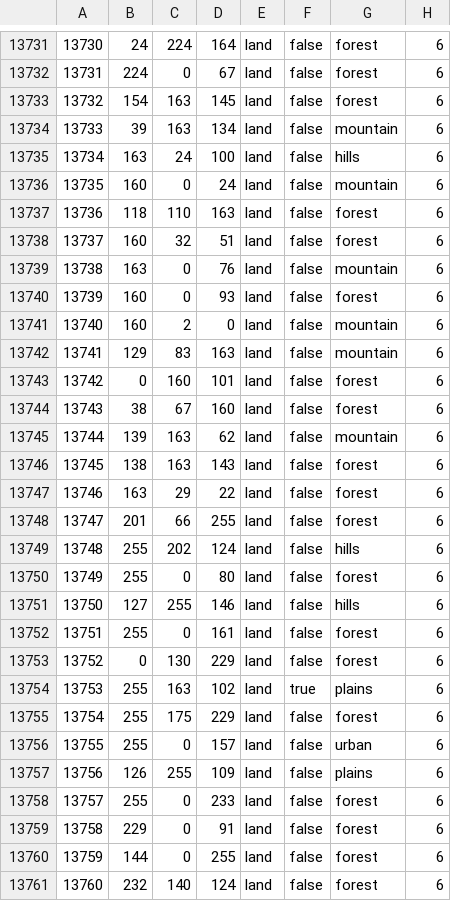
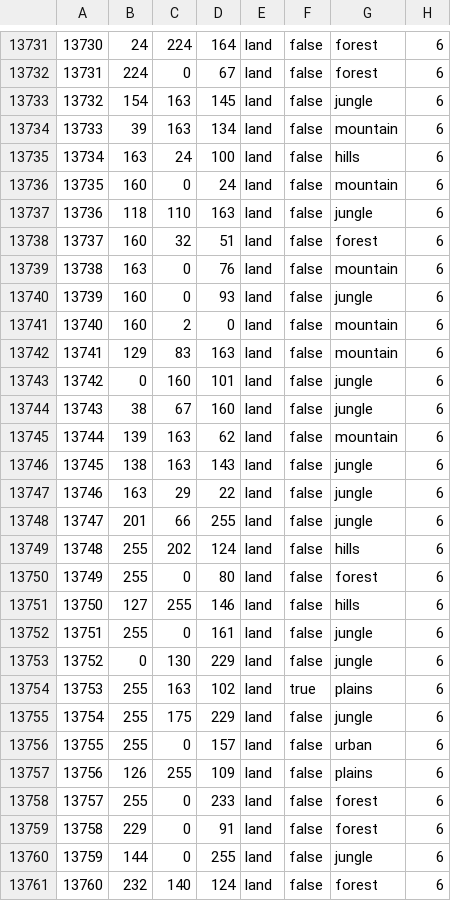
Before and after one commit to Cold-War-Iron-Curtain-Dev-Team/ColdWarIronCurtain, a CSV file: Cold War Iron Curtain/map/definition.csv, drawn as a sheet; only a part is shown, gaps mark what is left out; the diff covers the shown part only.

Commit message:
Vietnam from forest to jungle part 1

```diff
--- a/Cold War Iron Curtain/map/definition.csv
+++ b/Cold War Iron Curtain/map/definition.csv
@@ -13732,3 +13732,3 @@
 13731;224;0;67;land;false;forest;6
-13732;154;163;145;land;false;forest;6
+13732;154;163;145;land;false;jungle;6
 13733;39;163;134;land;false;mountain;6
@@ -13736,14 +13736,14 @@
 13735;160;0;24;land;false;mountain;6
-13736;118;110;163;land;false;forest;6
+13736;118;110;163;land;false;jungle;6
 13737;160;32;51;land;false;forest;6
 13738;163;0;76;land;false;mountain;6
-13739;160;0;93;land;false;forest;6
+13739;160;0;93;land;false;jungle;6
 13740;160;2;0;land;false;mountain;6
 13741;129;83;163;land;false;mountain;6
-13742;0;160;101;land;false;forest;6
-13743;38;67;160;land;false;forest;6
+13742;0;160;101;land;false;jungle;6
+13743;38;67;160;land;false;jungle;6
 13744;139;163;62;land;false;mountain;6
-13745;138;163;143;land;false;forest;6
-13746;163;29;22;land;false;forest;6
-13747;201;66;255;land;false;forest;6
+13745;138;163;143;land;false;jungle;6
+13746;163;29;22;land;false;jungle;6
+13747;201;66;255;land;false;jungle;6
 13748;255;202;124;land;false;hills;6
@@ -13751,6 +13751,6 @@
 13750;127;255;146;land;false;hills;6
-13751;255;0;161;land;false;forest;6
-13752;0;130;229;land;false;forest;6
+13751;255;0;161;land;false;jungle;6
+13752;0;130;229;land;false;jungle;6
 13753;255;163;102;land;true;plains;6
-13754;255;175;229;land;false;forest;6
+13754;255;175;229;land;false;jungle;6
 13755;255;0;157;land;false;urban;6
@@ -13759,3 +13759,3 @@
 13758;229;0;91;land;false;forest;6
-13759;144;0;255;land;false;forest;6
+13759;144;0;255;land;false;jungle;6
 13760;232;140;124;land;false;forest;6
```
Also changed, not shown: 33 edited cells elsewhere in this file.
